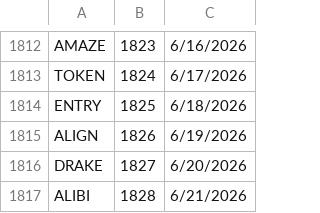
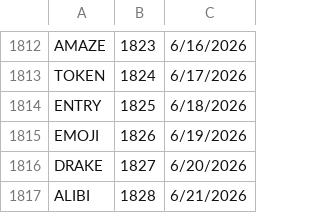
Before and after one commit to 8080Games/WordleMatch, a CSV file: wwwroot/historical-words.csv, drawn as a sheet; only a part is shown, gaps mark what is left out.

```diff
--- a/wwwroot/historical-words.csv
+++ b/wwwroot/historical-words.csv
@@ -1814,3 +1814,3 @@ TOKEN,1824,6/17/2026
 ENTRY,1825,6/18/2026
-ALIGN,1826,6/19/2026
+EMOJI,1826,6/19/2026
 DRAKE,1827,6/20/2026
```
Also changed, not shown: wwwroot/historical_hints.csv, wwwroot/used-words.csv, 1 other file.
